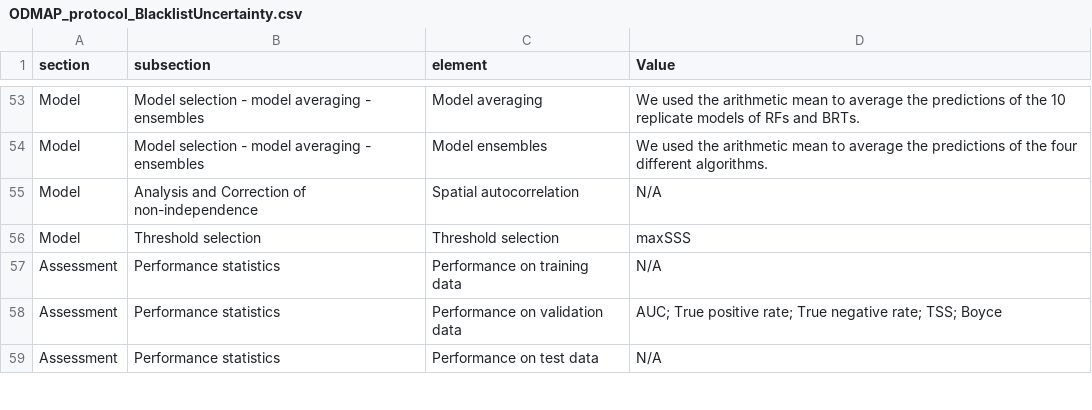
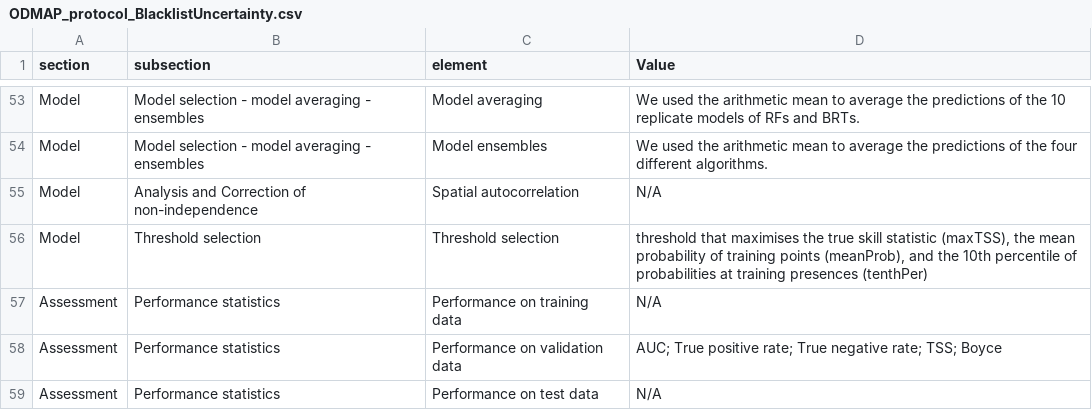
Before and after one commit to UP-macroecology/Holle_PacificPlantInvaders_BlacklistUncertainty_2023, a CSV file: ODMAP_protocol_BlacklistUncertainty.csv, drawn as a sheet; only a part is shown, gaps mark what is left out; the diff covers the shown part only; the diff names each change by its address in the sheet, - before the commit and + after, or states it on an @@ line.

Commit message:
update

```diff
--- a/ODMAP_protocol_BlacklistUncertainty.csv
+++ b/ODMAP_protocol_BlacklistUncertainty.csv
-D56 (Value): maxSSS
+D56 (Value): threshold that maximises the true skill statistic (maxTSS), the mean probability of training points (meanProb), and the 10th percentile of probabilities at training presences (tenthPer)
```
Also changed, not shown: 3 edited cells elsewhere in this file.
